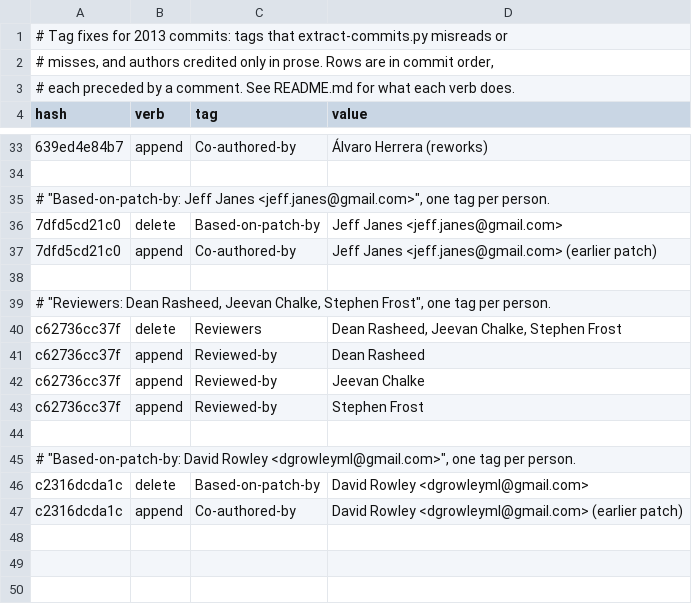
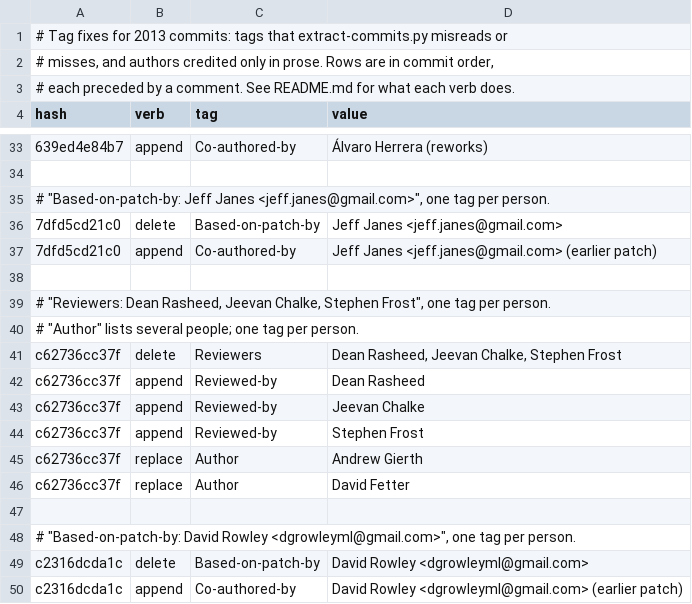
Before and after one commit to robertmhaas/pg-code-contributions, a TSV file: overrides/tag-fixes/2013.tsv, drawn as a sheet; only a part is shown, gaps mark what is left out.

```diff
--- a/overrides/tag-fixes/2013.tsv
+++ b/overrides/tag-fixes/2013.tsv
@@ -39,2 +39,3 @@ hash	verb	tag	value
 # "Reviewers: Dean Rasheed, Jeevan Chalke, Stephen Frost", one tag per person.
+# "Author" lists several people; one tag per person.
 c62736cc37f	delete	Reviewers	Dean Rasheed, Jeevan Chalke, Stephen Frost
@@ -43,2 +44,4 @@ c62736cc37f	append	Reviewed-by	Jeevan Chalke
 c62736cc37f	append	Reviewed-by	Stephen Frost
+c62736cc37f	replace	Author	Andrew Gierth
+c62736cc37f	replace	Author	David Fetter
 
```
Also changed, not shown: overrides/people.tsv, overrides/tag-fixes/2014.tsv, 18 other files.
